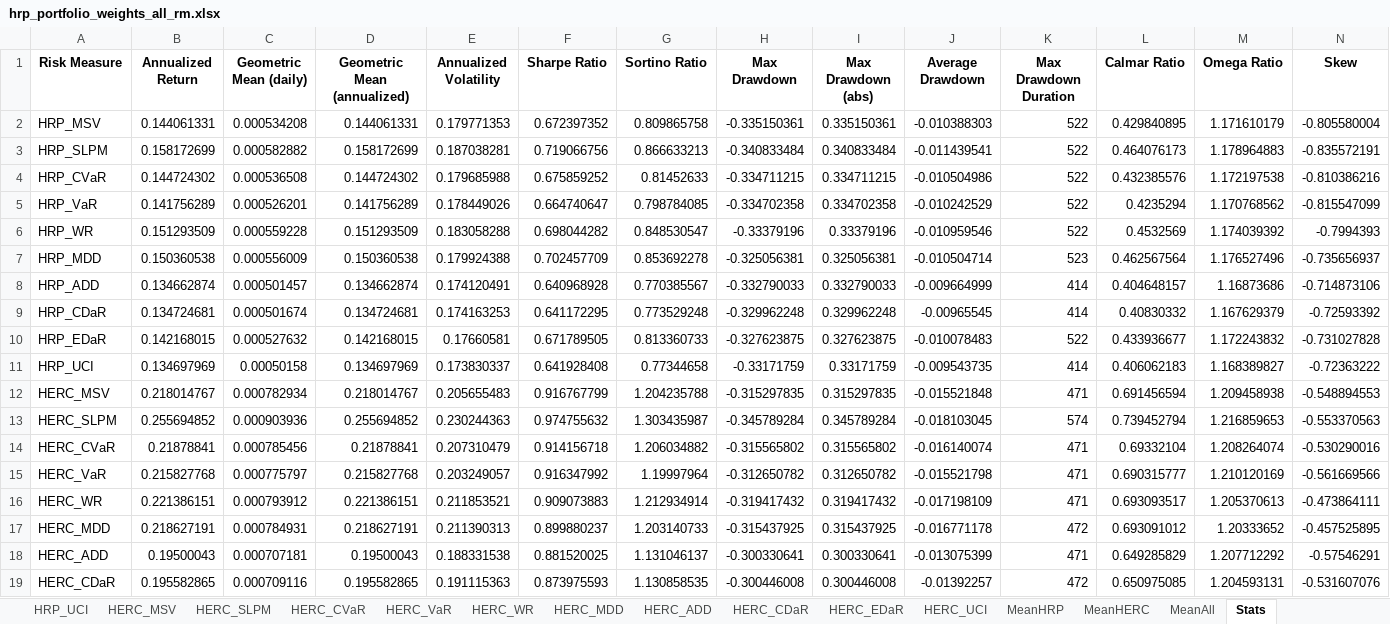
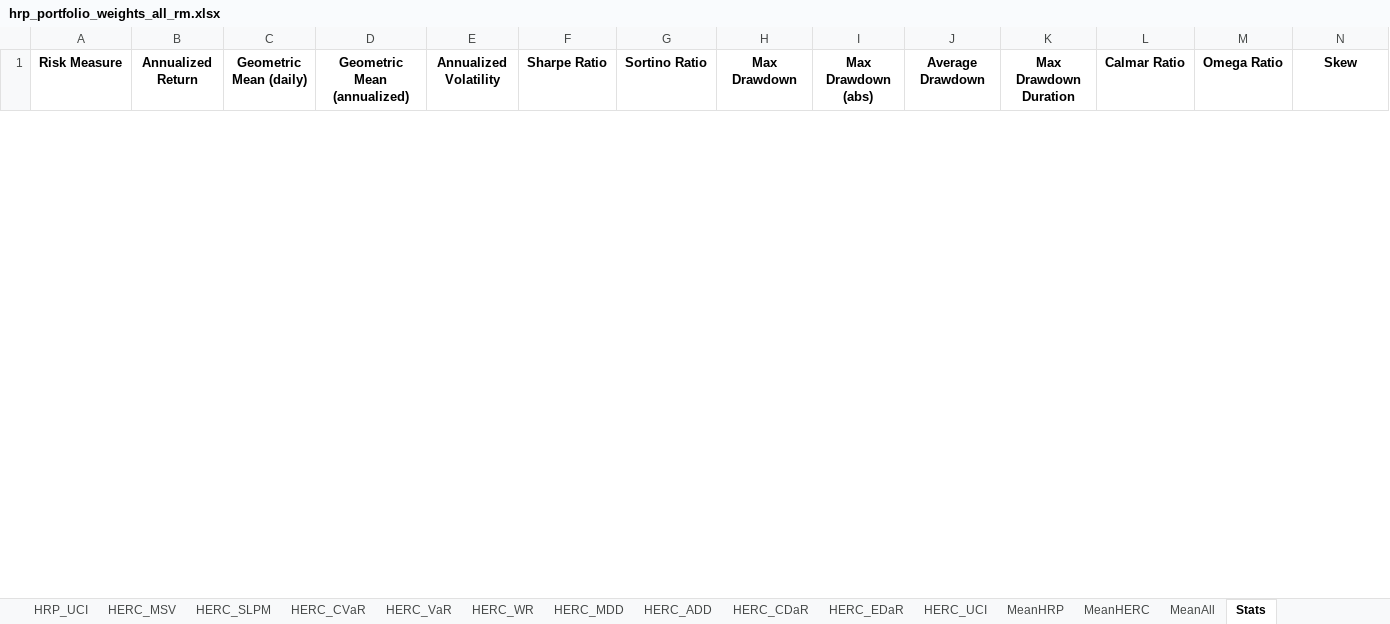
Before and after one commit to mishakura/quant, an Excel workbook: optimization/hrp_portfolio_weights_all_rm.xlsx, sheet Stats, drawn as a sheet; only a part is shown; values as stored, in another font and other column widths than the file's, no borders; removed rows and columns are numbered as before the commit, all else as after; rows hold the shown columns only; the diff covers the shown part only; the diff names each change by its address in the sheet, - before the commit and + after, or states it on an @@ line.

```diff
--- a/optimization/hrp_portfolio_weights_all_rm.xlsx (sheet Stats)
+++ b/optimization/hrp_portfolio_weights_all_rm.xlsx (sheet Stats)
-row 2: HRP_MSV | 0.144061331 | 0.000534208 | 0.144061331 | 0.179771353 | 0.672397352 | 0.809865758 | -0.335150361 | 0.335150361 | -0.010388303 | 522 | 0.429840895 | 1.171610179 | -0.805580004
-row 3: HRP_SLPM | 0.158172699 | 0.000582882 | 0.158172699 | 0.187038281 | 0.719066756 | 0.866633213 | -0.340833484 | 0.340833484 | -0.011439541 | 522 | 0.464076173 | 1.178964883 | -0.835572191
-row 4: HRP_CVaR | 0.144724302 | 0.000536508 | 0.144724302 | 0.179685988 | 0.675859252 | 0.81452633 | -0.334711215 | 0.334711215 | -0.010504986 | 522 | 0.432385576 | 1.172197538 | -0.810386216
-row 5: HRP_VaR | 0.141756289 | 0.000526201 | 0.141756289 | 0.178449026 | 0.664740647 | 0.798784085 | -0.334702358 | 0.334702358 | -0.010242529 | 522 | 0.4235294 | 1.170768562 | -0.815547099
-row 6: HRP_WR | 0.151293509 | 0.000559228 | 0.151293509 | 0.183058288 | 0.698044282 | 0.848530547 | -0.33379196 | 0.33379196 | -0.010959546 | 522 | 0.4532569 | 1.174039392 | -0.7994393
-row 7: HRP_MDD | 0.150360538 | 0.000556009 | 0.150360538 | 0.179924388 | 0.702457709 | 0.853692278 | -0.325056381 | 0.325056381 | -0.010504714 | 523 | 0.462567564 | 1.176527496 | -0.735656937
-row 8: HRP_ADD | 0.134662874 | 0.000501457 | 0.134662874 | 0.174120491 | 0.640968928 | 0.770385567 | -0.332790033 | 0.332790033 | -0.009664999 | 414 | 0.404648157 | 1.16873686 | -0.714873106
-row 9: HRP_CDaR | 0.134724681 | 0.000501674 | 0.134724681 | 0.174163253 | 0.641172295 | 0.773529248 | -0.329962248 | 0.329962248 | -0.00965545 | 414 | 0.40830332 | 1.167629379 | -0.72593392
-row 10: HRP_EDaR | 0.142168015 | 0.000527632 | 0.142168015 | 0.17660581 | 0.671789505 | 0.813360733 | -0.327623875 | 0.327623875 | -0.010078483 | 522 | 0.433936677 | 1.172243832 | -0.731027828
-row 11: HRP_UCI | 0.134697969 | 0.00050158 | 0.134697969 | 0.173830337 | 0.641928408 | 0.77344658 | -0.33171759 | 0.33171759 | -0.009543735 | 414 | 0.406062183 | 1.168389827 | -0.72363222
-row 12: HERC_MSV | 0.218014767 | 0.000782934 | 0.218014767 | 0.205655483 | 0.916767799 | 1.204235788 | -0.315297835 | 0.315297835 | -0.015521848 | 471 | 0.691456594 | 1.209458938 | -0.548894553
-row 13: HERC_SLPM | 0.255694852 | 0.000903936 | 0.255694852 | 0.230244363 | 0.974755632 | 1.303435987 | -0.345789284 | 0.345789284 | -0.018103045 | 574 | 0.739452794 | 1.216859653 | -0.553370563
-row 14: HERC_CVaR | 0.21878841 | 0.000785456 | 0.21878841 | 0.207310479 | 0.914156718 | 1.206034882 | -0.315565802 | 0.315565802 | -0.016140074 | 471 | 0.69332104 | 1.208264074 | -0.530290016
-row 15: HERC_VaR | 0.215827768 | 0.000775797 | 0.215827768 | 0.203249057 | 0.916347992 | 1.19997964 | -0.312650782 | 0.312650782 | -0.015521798 | 471 | 0.690315777 | 1.210120169 | -0.561669566
-row 16: HERC_WR | 0.221386151 | 0.000793912 | 0.221386151 | 0.211853521 | 0.909073883 | 1.212934914 | -0.319417432 | 0.319417432 | -0.017198109 | 471 | 0.693093517 | 1.205370613 | -0.473864111
-row 17: HERC_MDD | 0.218627191 | 0.000784931 | 0.218627191 | 0.211390313 | 0.899880237 | 1.203140733 | -0.315437925 | 0.315437925 | -0.016771178 | 472 | 0.693091012 | 1.20333652 | -0.457525895
-row 18: HERC_ADD | 0.19500043 | 0.000707181 | 0.19500043 | 0.188331538 | 0.881520025 | 1.131046137 | -0.300330641 | 0.300330641 | -0.013075399 | 471 | 0.649285829 | 1.207712292 | -0.57546291
-row 19: HERC_CDaR | 0.195582865 | 0.000709116 | 0.195582865 | 0.191115363 | 0.873975593 | 1.130858535 | -0.300446008 | 0.300446008 | -0.01392257 | 472 | 0.650975085 | 1.204593131 | -0.531607076
```
Also changed, not shown: 24 added rows and 5 removed rows elsewhere in this sheet, sheet MeanHERC, sheet HRP_WR, sheet HRP_UCI, sheet HERC_ADD, sheet MeanHRP, sheet HRP_ADD, 20 more sheets, 2 other files.
